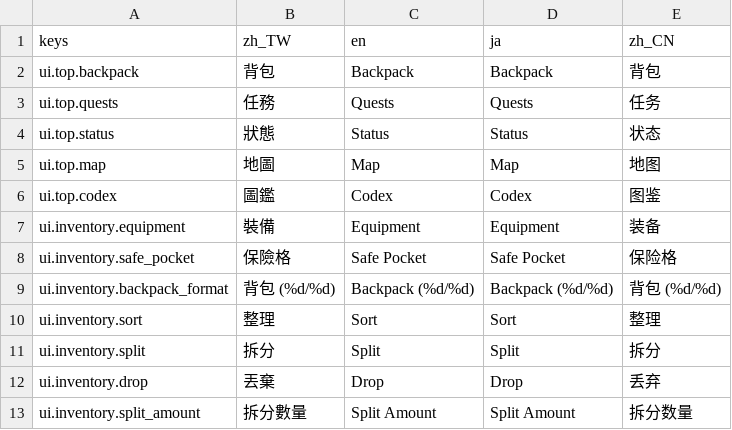
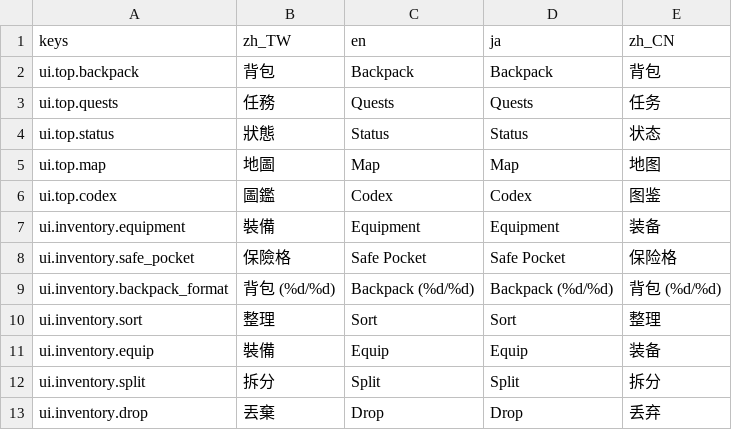
Before and after one commit to asaz12280/DCG_Godot, a CSV file: dcg/data/localization/game_text.csv, drawn as a sheet; only a part is shown; the shorter side is filled out with more unchanged rows.

Commit message:
Add visible backpack equipment flow

```diff
--- a/dcg/data/localization/game_text.csv
+++ b/dcg/data/localization/game_text.csv
@@ -10,2 +10,3 @@ ui.inventory.backpack_format,背包 (%d/%d),Backpack (%d/%d),Backpack (%d/%d),
 ui.inventory.sort,整理,Sort,Sort,整理
+ui.inventory.equip,裝備,Equip,Equip,装备
 ui.inventory.split,拆分,Split,Split,拆分
```
Also changed, not shown: 6 other files.
